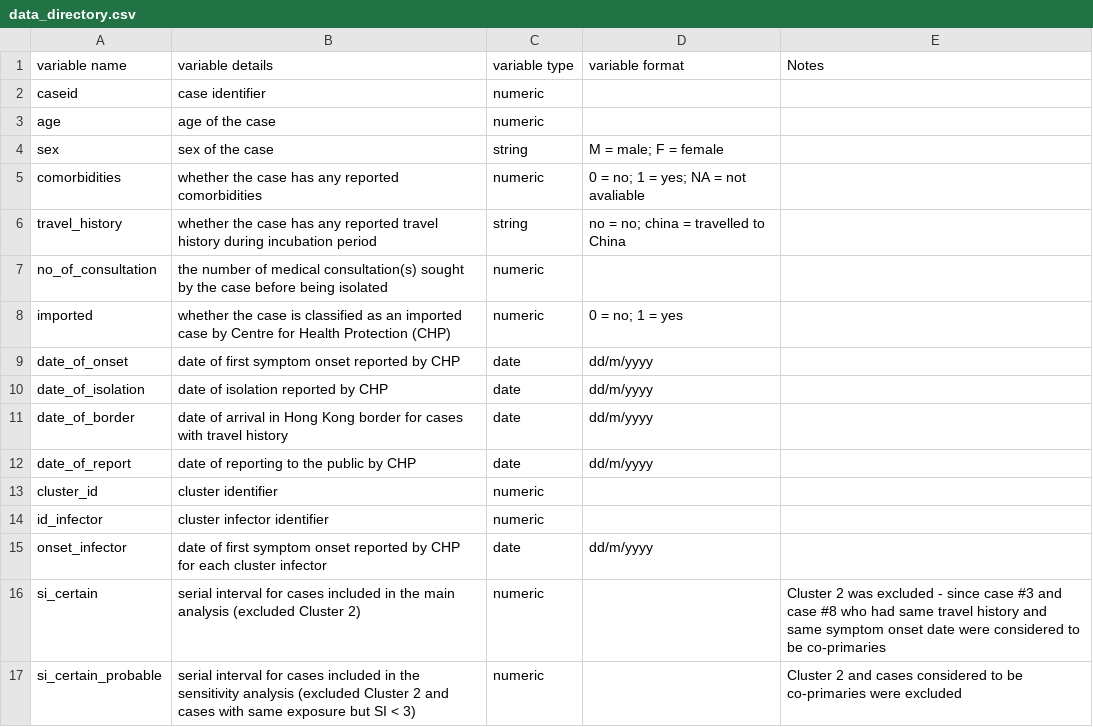
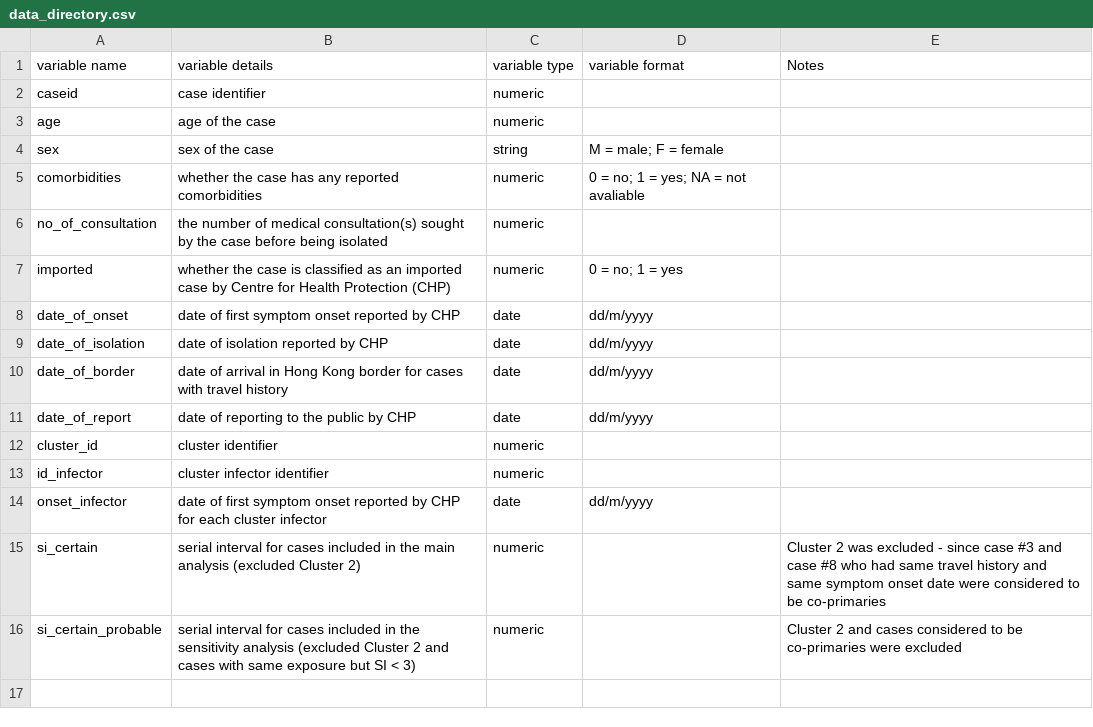
Before and after one commit to kkokwok/eurosurvellience, a CSV file: data_directory.csv, drawn as a sheet; the diff names each change by its address in the sheet, - before the commit and + after, or states it on an @@ line.

Commit message:
Add files via upload

```diff
--- a/data_directory.csv
+++ b/data_directory.csv
-row 6: travel_history | whether the case has any reported travel history during incubation period | string | no = no; china = travelled to China
```
